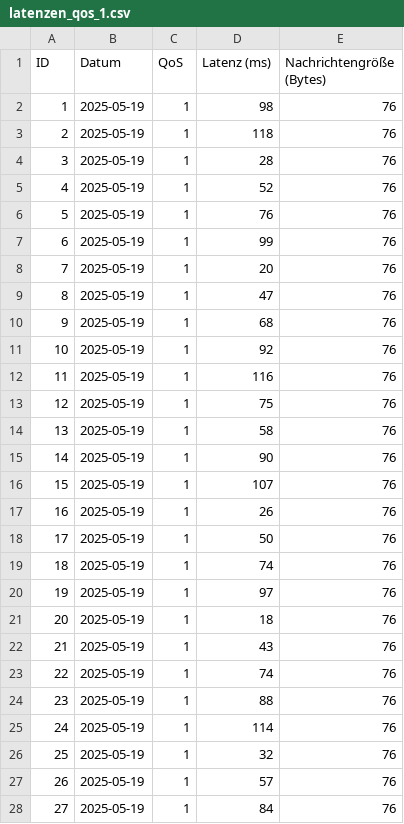
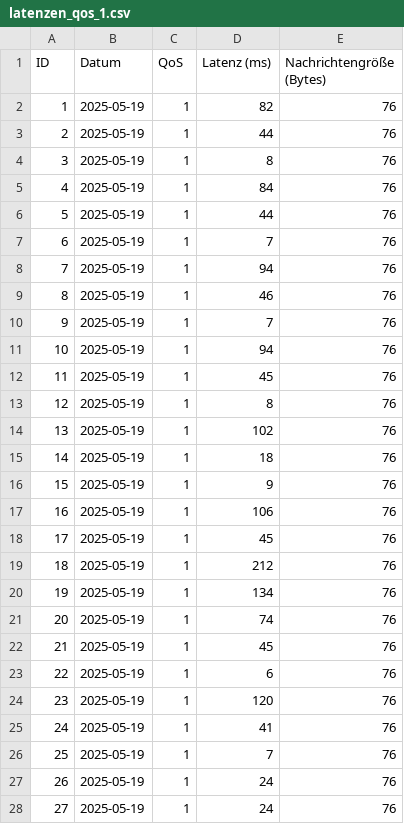
Before and after one commit to Mingggggggggggggg/Internet_of_Things, a CSV file: csv_exports/latenzen_qos_1.csv, drawn as a sheet; only a part is shown; the diff covers the shown part only.

Commit message:
WLAN 10Hz 0KB Data REDO

```diff
--- a/csv_exports/latenzen_qos_1.csv
+++ b/csv_exports/latenzen_qos_1.csv
@@ -1,28 +1,28 @@
 ID,Datum,QoS,Latenz (ms),Nachrichtengröße (Bytes)
-1,2025-05-19,1,98,76
-2,2025-05-19,1,118,76
-3,2025-05-19,1,28,76
-4,2025-05-19,1,52,76
-5,2025-05-19,1,76,76
-6,2025-05-19,1,99,76
-7,2025-05-19,1,20,76
-8,2025-05-19,1,47,76
-9,2025-05-19,1,68,76
-10,2025-05-19,1,92,76
-11,2025-05-19,1,116,76
-12,2025-05-19,1,75,76
-13,2025-05-19,1,58,76
-14,2025-05-19,1,90,76
-15,2025-05-19,1,107,76
-16,2025-05-19,1,26,76
-17,2025-05-19,1,50,76
-18,2025-05-19,1,74,76
-19,2025-05-19,1,97,76
-20,2025-05-19,1,18,76
-21,2025-05-19,1,43,76
-22,2025-05-19,1,74,76
-23,2025-05-19,1,88,76
-24,2025-05-19,1,114,76
-25,2025-05-19,1,32,76
-26,2025-05-19,1,57,76
-27,2025-05-19,1,84,76
+1,2025-05-19,1,82,76
+2,2025-05-19,1,44,76
+3,2025-05-19,1,8,76
+4,2025-05-19,1,84,76
+5,2025-05-19,1,44,76
+6,2025-05-19,1,7,76
+7,2025-05-19,1,94,76
+8,2025-05-19,1,46,76
+9,2025-05-19,1,7,76
+10,2025-05-19,1,94,76
+11,2025-05-19,1,45,76
+12,2025-05-19,1,8,76
+13,2025-05-19,1,102,76
+14,2025-05-19,1,18,76
+15,2025-05-19,1,9,76
+16,2025-05-19,1,106,76
+17,2025-05-19,1,45,76
+18,2025-05-19,1,212,76
+19,2025-05-19,1,134,76
+20,2025-05-19,1,74,76
+21,2025-05-19,1,45,76
+22,2025-05-19,1,6,76
+23,2025-05-19,1,120,76
+24,2025-05-19,1,41,76
+25,2025-05-19,1,7,76
+26,2025-05-19,1,24,76
+27,2025-05-19,1,24,76
```
Also changed, not shown: 72 edited cells elsewhere in this file, csv_exports/latenzen_qos_0.csv, csv_exports/latenzen_qos_2.csv, 3 other files.
